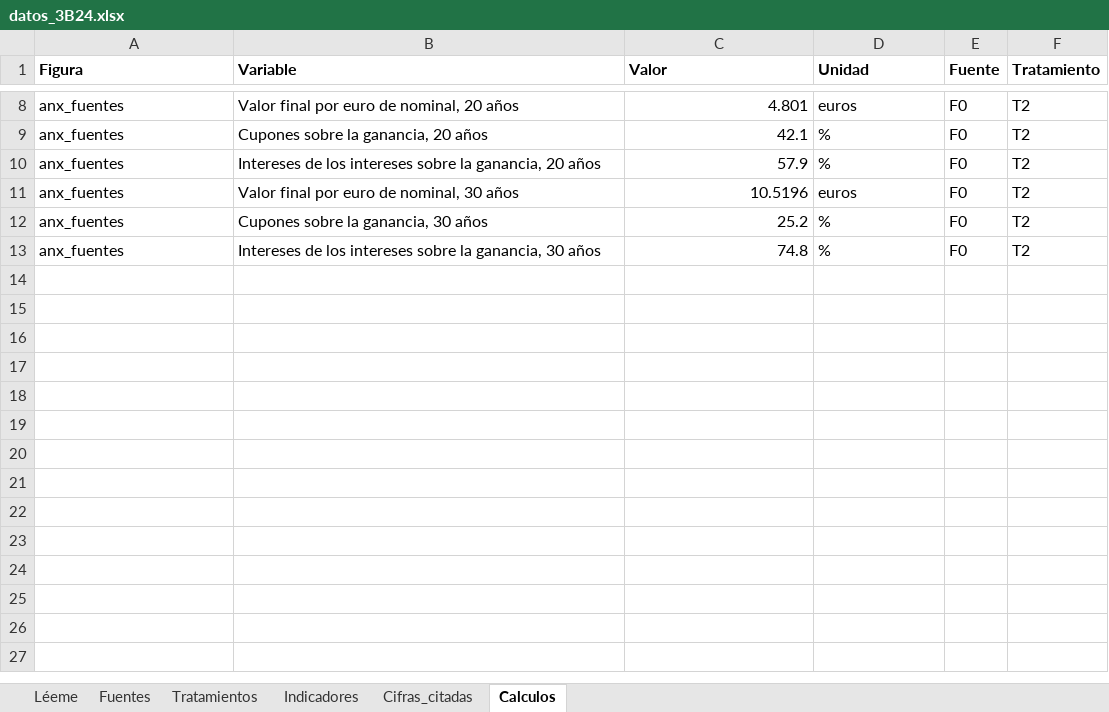
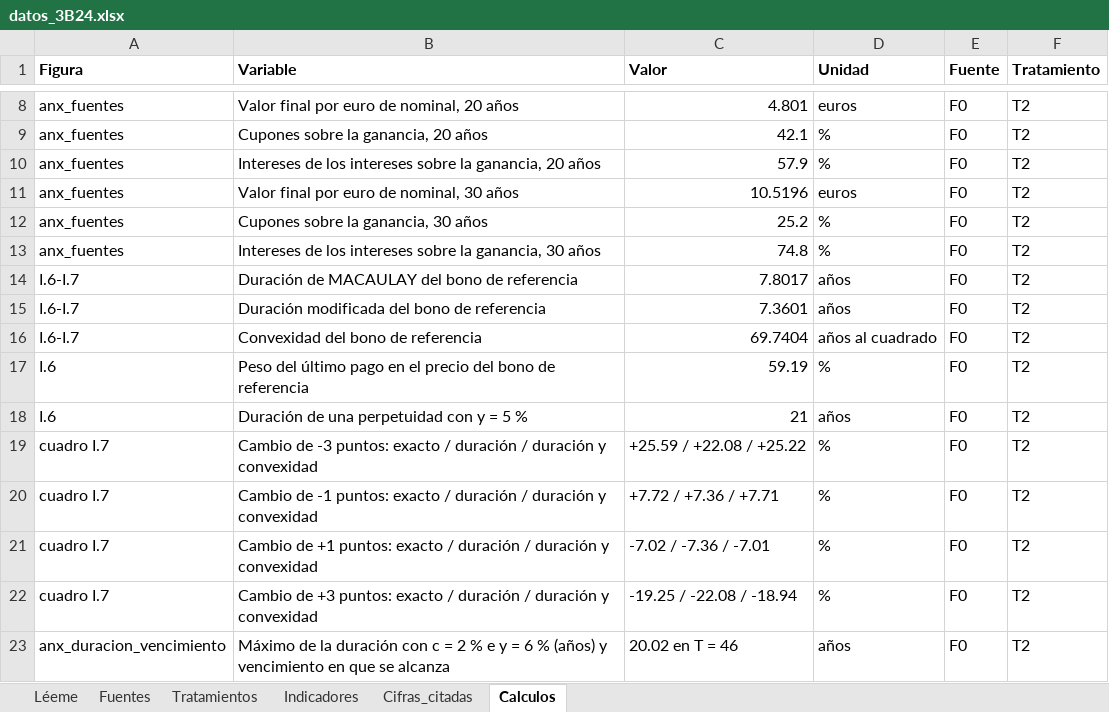
Before and after one commit to OposicionTCEE/temario, an Excel workbook: Ejercicio-3/Parte-B/3.B.24/Code/datos_3B24.xlsx, sheet Calculos, drawn as a sheet; only a part is shown, gaps mark what is left out; values as stored, in another font and other column widths than the file's, no borders; the diff names each change by its address in the sheet, - before the commit and + after, or states it on an @@ line.

```diff
--- a/Ejercicio-3/Parte-B/3.B.24/Code/datos_3B24.xlsx (sheet Calculos)
+++ b/Ejercicio-3/Parte-B/3.B.24/Code/datos_3B24.xlsx (sheet Calculos)
+row 14: I.6-I.7 | Duración de MACAULAY del bono de referencia | 7.8017 | años | F0 | T2
+row 15: I.6-I.7 | Duración modificada del bono de referencia | 7.3601 | años | F0 | T2
+row 16: I.6-I.7 | Convexidad del bono de referencia | 69.7404 | años al cuadrado | F0 | T2
+row 17: I.6 | Peso del último pago en el precio del bono de referencia | 59.19 | % | F0 | T2
+row 18: I.6 | Duración de una perpetuidad con y = 5 % | 21 | años | F0 | T2
+row 19: cuadro I.7 | Cambio de -3 puntos: exacto / duración / duración y convexidad | +25.59 / +22.08 / +25.22 | % | F0 | T2
+row 20: cuadro I.7 | Cambio de -1 puntos: exacto / duración / duración y convexidad | +7.72 / +7.36 / +7.71 | % | F0 | T2
+row 21: cuadro I.7 | Cambio de +1 puntos: exacto / duración / duración y convexidad | -7.02 / -7.36 / -7.01 | % | F0 | T2
+row 22: cuadro I.7 | Cambio de +3 puntos: exacto / duración / duración y convexidad | -19.25 / -22.08 / -18.94 | % | F0 | T2
+row 23: anx_duracion_vencimiento | Máximo de la duración con c = 2 % e y = 6 % (años) y vencimiento en que se alcanza | 20.02 en T = 46 | años | F0 | T2
```
